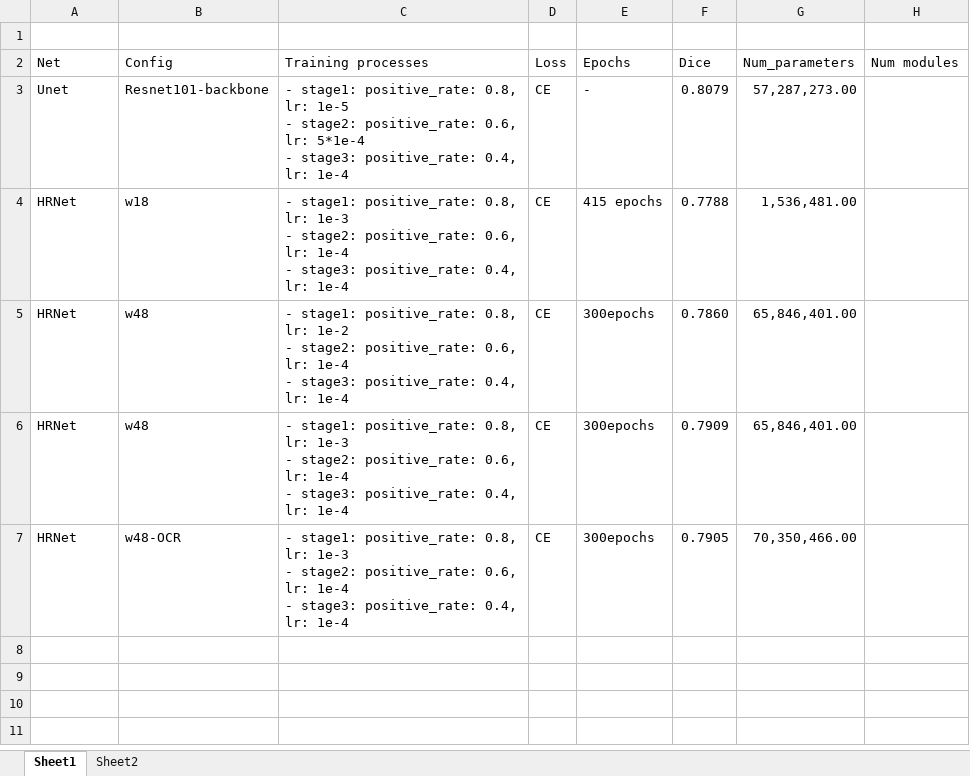
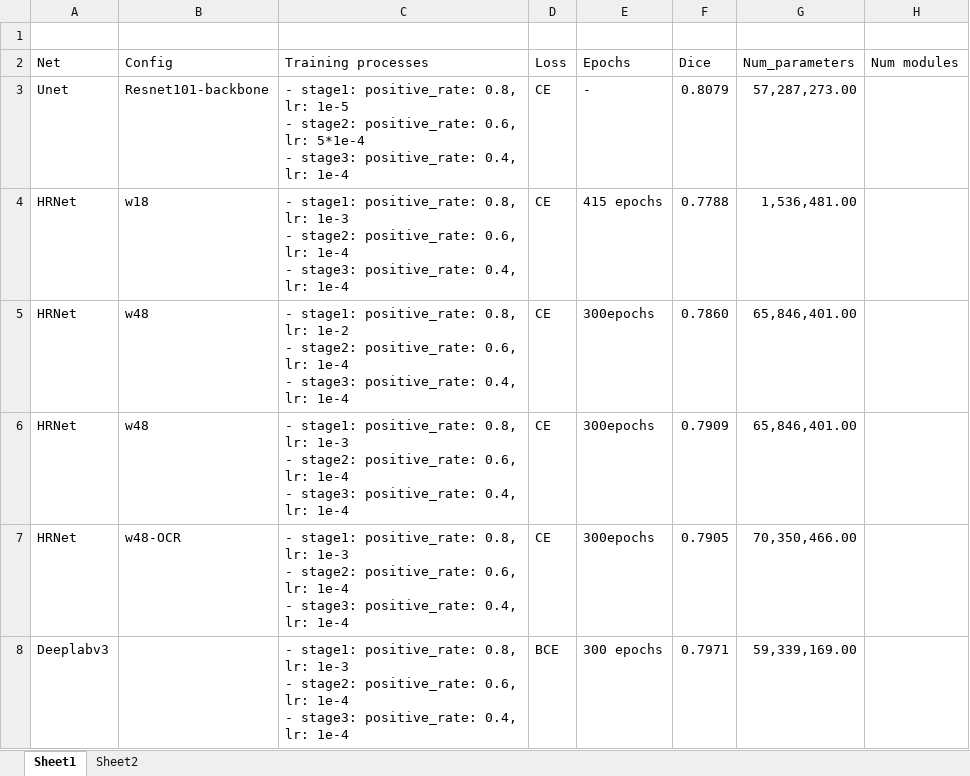
Before and after one commit to huyentls1114/vinbrain-internship, an Excel workbook: w9/experiments.xlsx, sheet Sheet1, drawn as a sheet; values as stored, in another font and other column widths than the file's, no borders; ↵ is a line break in a cell; the diff names each change by its address in the sheet, - before the commit and + after, or states it on an @@ line.

```diff
--- a/w9/experiments.xlsx (sheet Sheet1)
+++ b/w9/experiments.xlsx (sheet Sheet1)
+row 8: Deeplabv3 |  | - stage1: positive_rate: 0.8, lr: 1e-3 ↵ - stage2: positive_rate: 0.6, lr: 1e-4 ↵ - stage3: positive_rate: 0.4, lr: 1e-4 | BCE | 300 epochs | 0.7971 | 59,339,169.00
```
Also changed, not shown: 4 other files.
